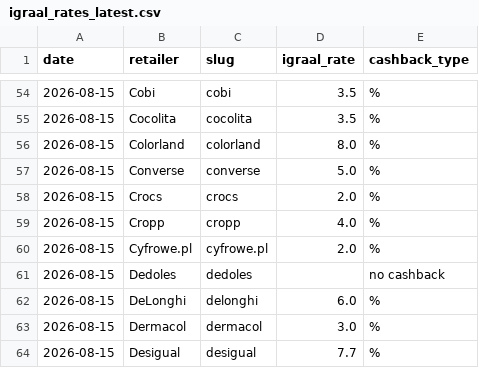
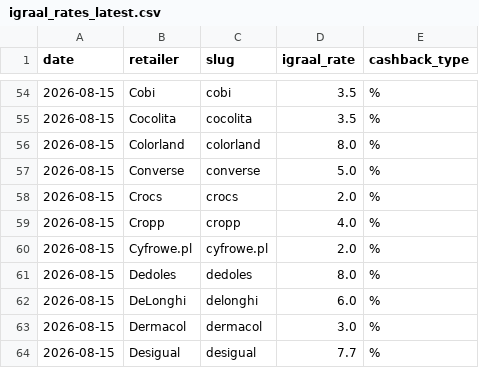
Before and after one commit to Gonzalobarrio/cashback-benchmark, a CSV file: data/igraal_rates_latest.csv, drawn as a sheet; only a part is shown, gaps mark what is left out.

```diff
--- a/data/igraal_rates_latest.csv
+++ b/data/igraal_rates_latest.csv
@@ -60,3 +60,3 @@ date,retailer,slug,igraal_rate,cashback_type
 2026-08-15,Cyfrowe.pl,cyfrowe.pl,2.0,%
-2026-08-15,Dedoles,dedoles,,no cashback
+2026-08-15,Dedoles,dedoles,8.0,%
 2026-08-15,DeLonghi,delonghi,6.0,%
```
Also changed, not shown: data/benchmark_data.csv, data/benchmark_data_enriched.csv, 2 other files.
